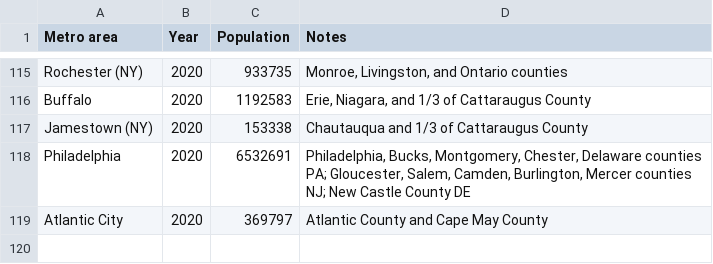
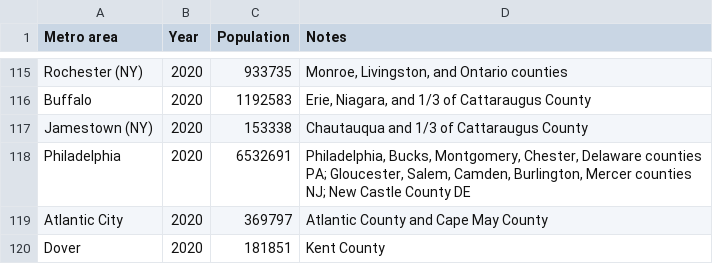
Before and after one commit to johnbrussell/airline-game, a CSV file: data/populations.csv, drawn as a sheet; only a part is shown, gaps mark what is left out; the diff names each change by its address in the sheet, - before the commit and + after, or states it on an @@ line.

```diff
--- a/data/populations.csv
+++ b/data/populations.csv
+row 120: Dover | 2020 | 181851 | Kent County
```
Also changed, not shown: data/airports.csv, data/metro_areas.csv, 1 other file.
